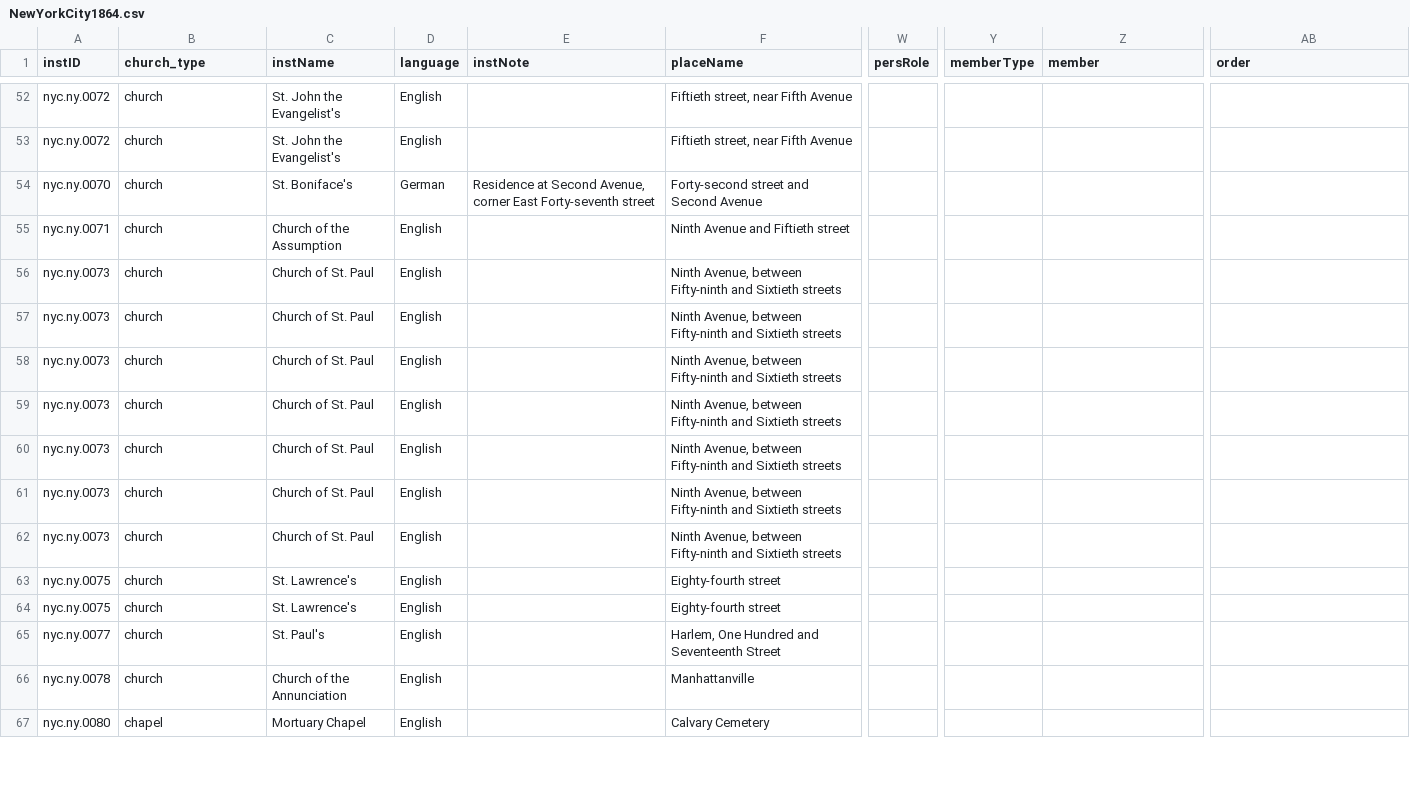
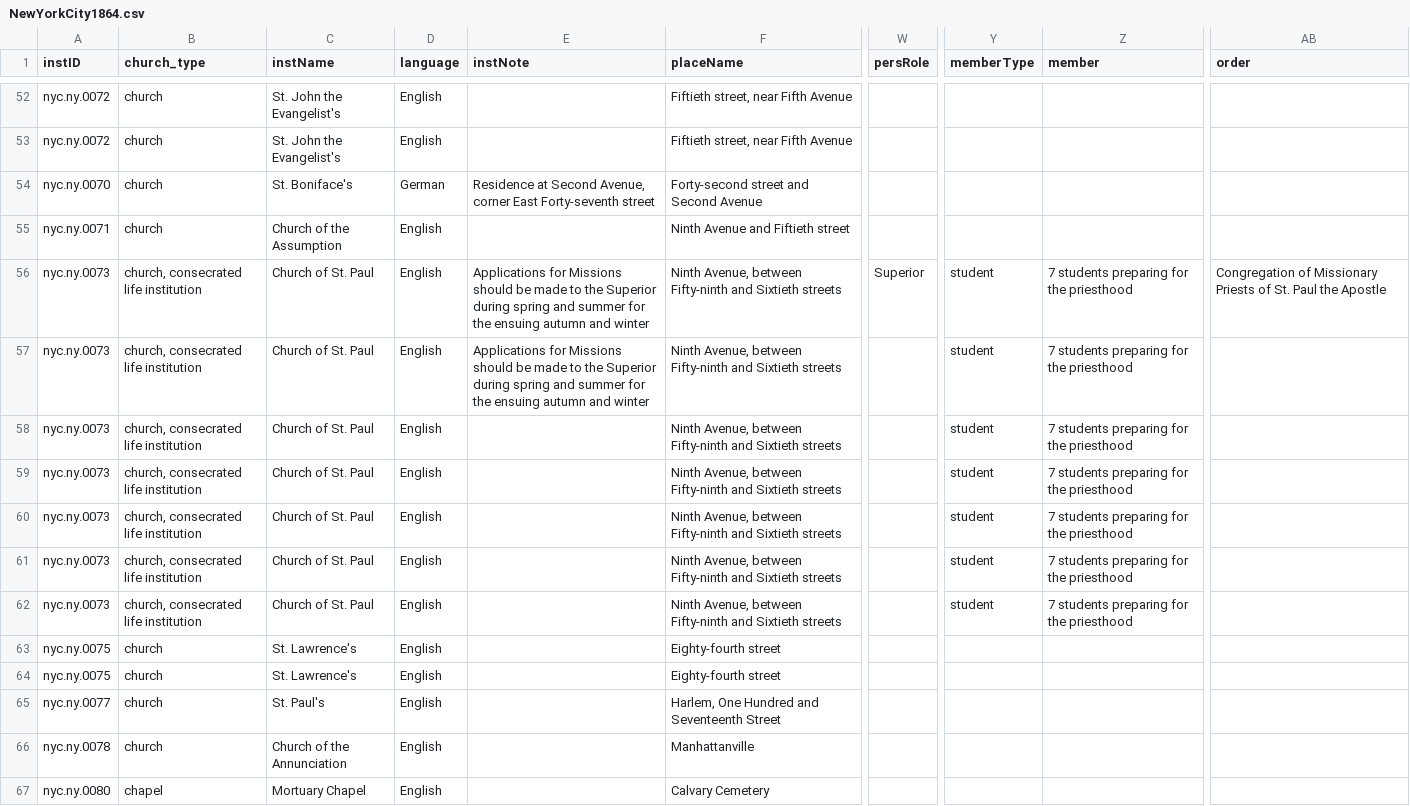
Before and after one commit to YuchenX063/Almanacs-Preprocess, a CSV file: processed/NewYorkCity1864.csv, drawn as a sheet; only a part is shown, gaps mark what is left out; the diff covers the shown part only; the diff names each change by its address in the sheet, - before the commit and + after, or states it on an @@ line.

```diff
--- a/processed/NewYorkCity1864.csv
+++ b/processed/NewYorkCity1864.csv
-B56:B62 (church_type): church
+B56:B62 (church_type): church, consecrated life institution
-E56:E57 (instNote): (empty)
+E56:E57 (instNote): Applications for Missions should be made to the Superior during spring and summer for the ensuing autumn and winter
-W56 (persRole): (empty)
+W56 (persRole): Superior
-Y56:Y62 (memberType): (empty)
+Y56:Y62 (memberType): student
-Z56:Z62 (member): (empty)
+Z56:Z62 (member): 7 students preparing for the priesthood
-AB56 (order): (empty)
+AB56 (order): Congregation of Missionary Priests of St. Paul the Apostle
```
Also changed, not shown: 7 removed rows and 27 edited cells elsewhere in this file, processed/NewYorkCity1865.csv, processed/NewYorkCity1866.csv, 21 other files.
